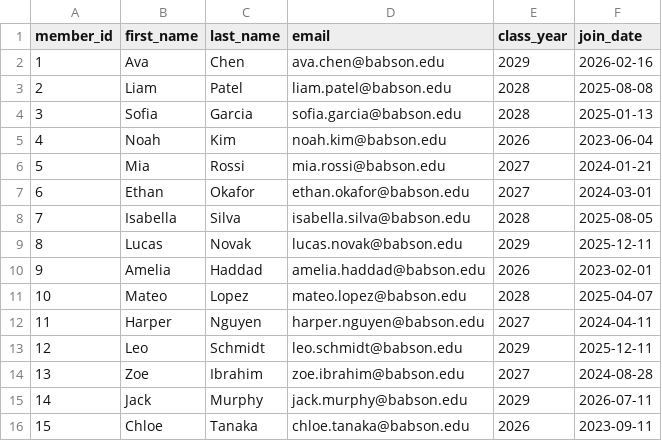
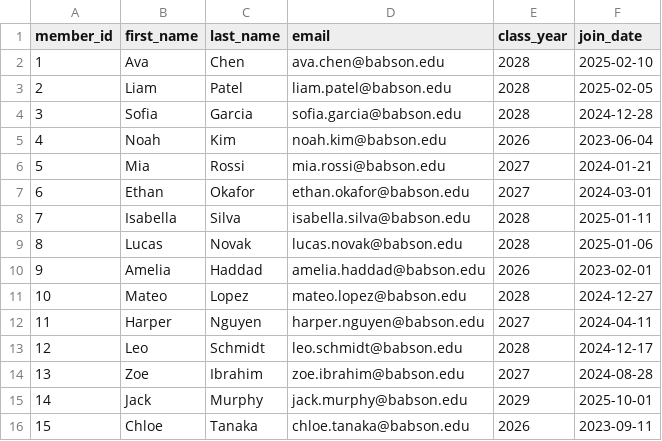
Before and after one commit to mmeisel1/oim6301, a CSV file: projects/db/data/members.csv, drawn as a sheet.

Commit message:
db: fix member join dates

```diff
--- a/projects/db/data/members.csv
+++ b/projects/db/data/members.csv
@@ -1,5 +1,5 @@
 member_id,first_name,last_name,email,class_year,join_date
-1,Ava,Chen,ava.chen@babson.edu,2029,2026-02-16
-2,Liam,Patel,liam.patel@babson.edu,2028,2025-08-08
-3,Sofia,Garcia,sofia.garcia@babson.edu,2028,2025-01-13
+1,Ava,Chen,ava.chen@babson.edu,2028,2025-02-10
+2,Liam,Patel,liam.patel@babson.edu,2028,2025-02-05
+3,Sofia,Garcia,sofia.garcia@babson.edu,2028,2024-12-28
 4,Noah,Kim,noah.kim@babson.edu,2026,2023-06-04
@@ -7,10 +7,10 @@ member_id,first_name,last_name,email,class_year,join_date
 6,Ethan,Okafor,ethan.okafor@babson.edu,2027,2024-03-01
-7,Isabella,Silva,isabella.silva@babson.edu,2028,2025-08-05
-8,Lucas,Novak,lucas.novak@babson.edu,2029,2025-12-11
+7,Isabella,Silva,isabella.silva@babson.edu,2028,2025-01-11
+8,Lucas,Novak,lucas.novak@babson.edu,2028,2025-01-06
 9,Amelia,Haddad,amelia.haddad@babson.edu,2026,2023-02-01
-10,Mateo,Lopez,mateo.lopez@babson.edu,2028,2025-04-07
+10,Mateo,Lopez,mateo.lopez@babson.edu,2028,2024-12-27
 11,Harper,Nguyen,harper.nguyen@babson.edu,2027,2024-04-11
-12,Leo,Schmidt,leo.schmidt@babson.edu,2029,2025-12-11
+12,Leo,Schmidt,leo.schmidt@babson.edu,2028,2024-12-17
 13,Zoe,Ibrahim,zoe.ibrahim@babson.edu,2027,2024-08-28
-14,Jack,Murphy,jack.murphy@babson.edu,2029,2026-07-11
+14,Jack,Murphy,jack.murphy@babson.edu,2029,2025-10-01
 15,Chloe,Tanaka,chloe.tanaka@babson.edu,2026,2023-09-11
```
Also changed, not shown: 2 other files.
